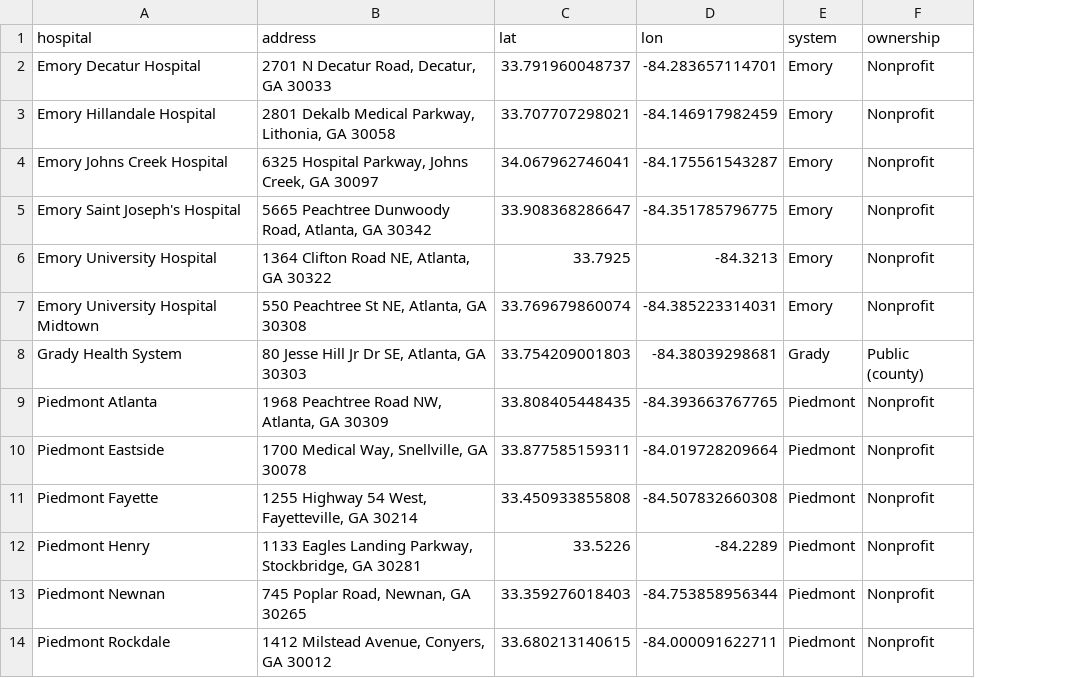
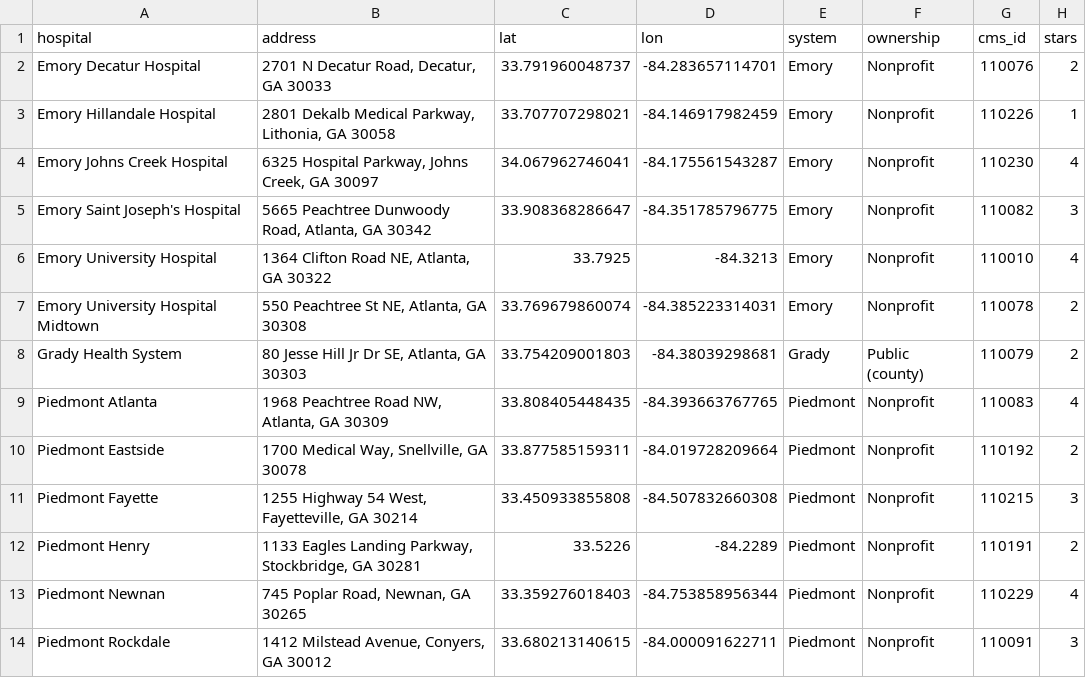
Before and after one commit to kabirshah4/atlanta-hospital-prices, a CSV file: data/hospitals.csv, drawn as a sheet; only a part is shown; the diff names each change by its address in the sheet, - before the commit and + after, or states it on an @@ line.

```diff
--- a/data/hospitals.csv
+++ b/data/hospitals.csv
+column G (cms_id), rows 2-14: 110076 | 110226 | 110230 | 110082 | 110010 | 110078 | 110079 | 110083 | 110192 | 110215 | 110191 | 110229 | 110091
+column H (stars), rows 2-14: 2 | 1 | 4 | 3 | 4 | 2 | 2 | 4 | 2 | 3 | 2 | 4 | 3
```
Also changed, not shown: 11 other files.
